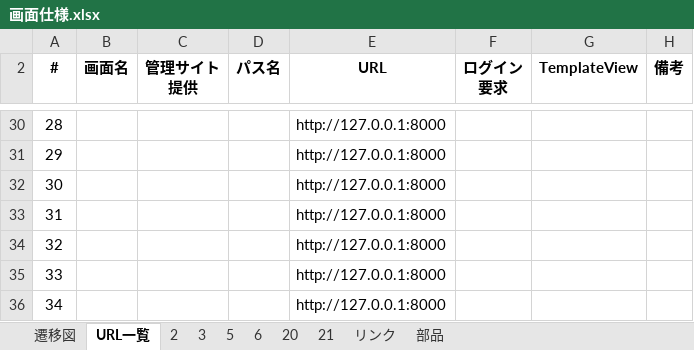
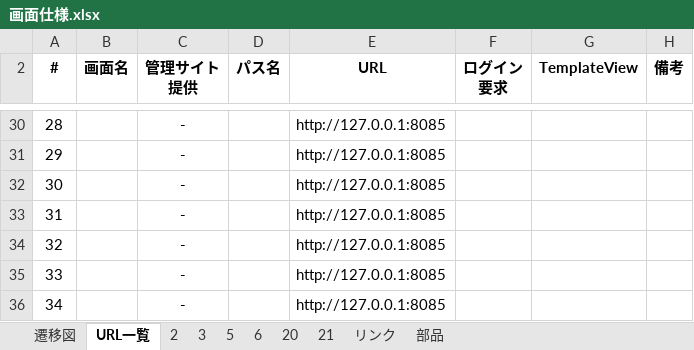
Before and after one commit to kohei-okazaki/project, an Excel workbook: docs/画面仕様.xlsx, sheet URL一覧, drawn as a sheet; only a part is shown, gaps mark what is left out; values as stored, in another font and other column widths than the file's, no borders; conditional formats and table styles not drawn; the diff covers the shown part only; the diff names each change by its address in the sheet, - before the commit and + after, or states it on an @@ line.

```diff
--- a/docs/画面仕様.xlsx (sheet URL一覧)
+++ b/docs/画面仕様.xlsx (sheet URL一覧)
-C30:C36 (管理サイト 提供): (empty)
+C30:C36 (管理サイト 提供): -
-E30:E36 (URL): http://127.0.0.1:8000
+E30:E36 (URL): http://127.0.0.1:8085
```
Also changed, not shown: 35 edited cells elsewhere in this sheet, hidden cells, charts or pictures, 4 other files.
